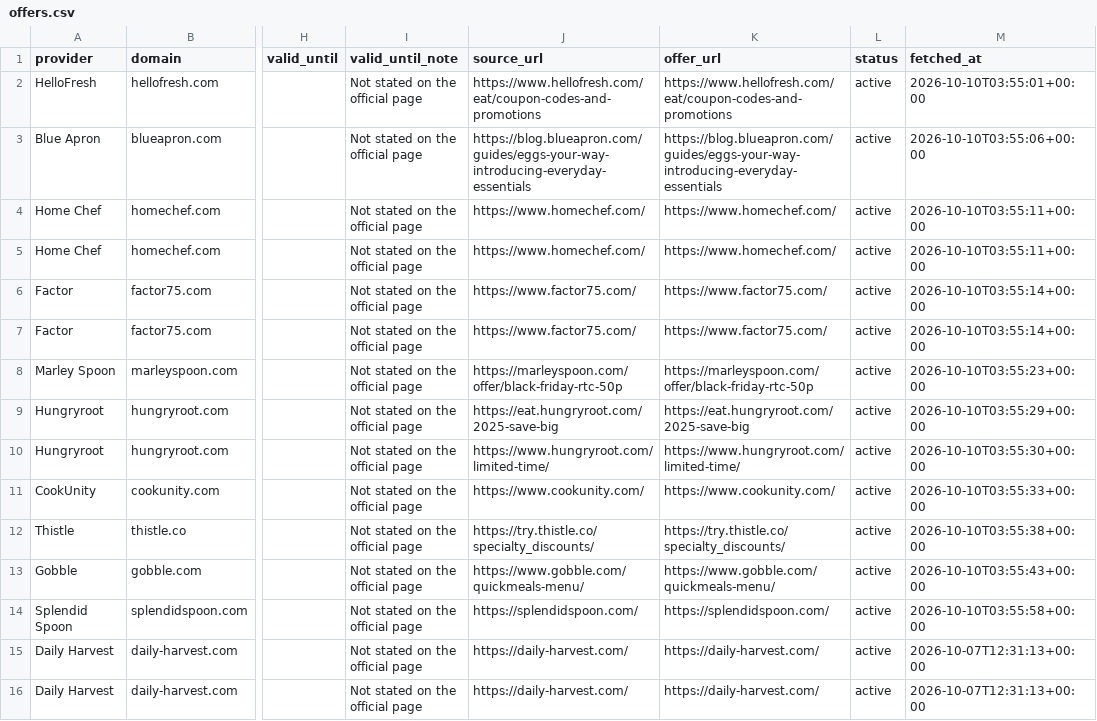
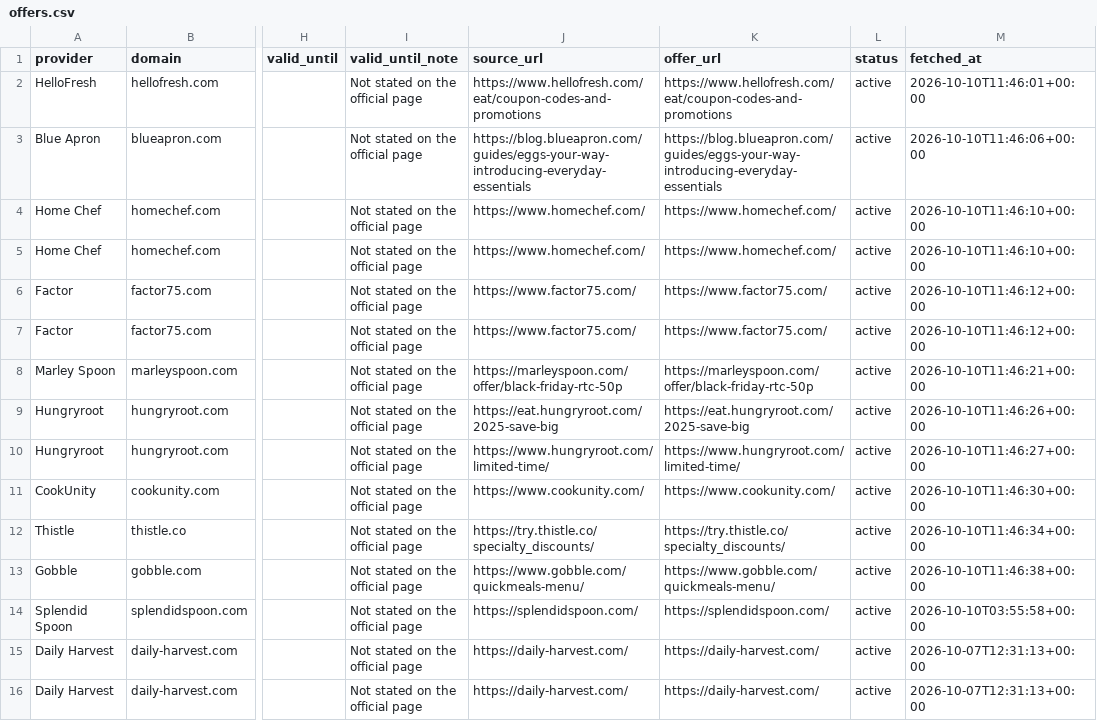
Before and after one commit to longlicode/hellofresh-deals-promo-radar, a CSV file: public/offers.csv, drawn as a sheet; only a part is shown, gaps mark what is left out; the diff covers the shown part only; the diff names each change by its address in the sheet, - before the commit and + after, or states it on an @@ line.

```diff
--- a/public/offers.csv
+++ b/public/offers.csv
-M2 (fetched_at): 2026-10-10T03:55:01+00:00
+M2 (fetched_at): 2026-10-10T11:46:01+00:00
-M3 (fetched_at): 2026-10-10T03:55:06+00:00
+M3 (fetched_at): 2026-10-10T11:46:06+00:00
-M4:M5 (fetched_at): 2026-10-10T03:55:11+00:00
+M4:M5 (fetched_at): 2026-10-10T11:46:10+00:00
-M6:M7 (fetched_at): 2026-10-10T03:55:14+00:00
+M6:M7 (fetched_at): 2026-10-10T11:46:12+00:00
-M8 (fetched_at): 2026-10-10T03:55:23+00:00
+M8 (fetched_at): 2026-10-10T11:46:21+00:00
-M9 (fetched_at): 2026-10-10T03:55:29+00:00
+M9 (fetched_at): 2026-10-10T11:46:26+00:00
-M10 (fetched_at): 2026-10-10T03:55:30+00:00
+M10 (fetched_at): 2026-10-10T11:46:27+00:00
-M11 (fetched_at): 2026-10-10T03:55:33+00:00
+M11 (fetched_at): 2026-10-10T11:46:30+00:00
-M12 (fetched_at): 2026-10-10T03:55:38+00:00
+M12 (fetched_at): 2026-10-10T11:46:34+00:00
-M13 (fetched_at): 2026-10-10T03:55:43+00:00
+M13 (fetched_at): 2026-10-10T11:46:38+00:00
```
Also changed, not shown: 22 edited cells elsewhere in this file, 2 other files.
